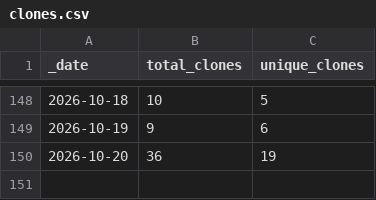
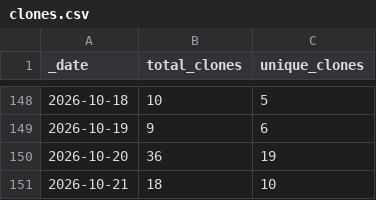
Before and after one commit to currycan/sb-xray, a CSV file: traffic/clones.csv, drawn as a sheet; only a part is shown, gaps mark what is left out.

```diff
--- a/traffic/clones.csv
+++ b/traffic/clones.csv
@@ -150 +150,2 @@ _date,total_clones,unique_clones
 2026-10-20,36,19
+2026-10-21,18,10
```
Also changed, not shown: traffic/views.csv, 1 other file.
